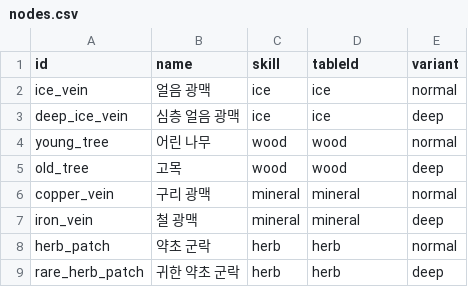
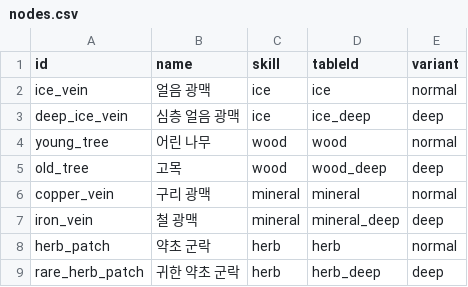
Before and after one commit to wwoosshh/nogada-rpg-server, a CSV file: packages/data/csv/nodes.csv, drawn as a sheet.

```diff
--- a/packages/data/csv/nodes.csv
+++ b/packages/data/csv/nodes.csv
@@ -2,8 +2,8 @@ id,name,skill,tableId,variant
 ice_vein,얼음 광맥,ice,ice,normal
-deep_ice_vein,심층 얼음 광맥,ice,ice,deep
+deep_ice_vein,심층 얼음 광맥,ice,ice_deep,deep
 young_tree,어린 나무,wood,wood,normal
-old_tree,고목,wood,wood,deep
+old_tree,고목,wood,wood_deep,deep
 copper_vein,구리 광맥,mineral,mineral,normal
-iron_vein,철 광맥,mineral,mineral,deep
+iron_vein,철 광맥,mineral,mineral_deep,deep
 herb_patch,약초 군락,herb,herb,normal
-rare_herb_patch,귀한 약초 군락,herb,herb,deep
+rare_herb_patch,귀한 약초 군락,herb,herb_deep,deep
```
Also changed, not shown: packages/data/csv/gather_brackets.csv, packages/data/csv/gather_tiers.csv, 10 other files.
